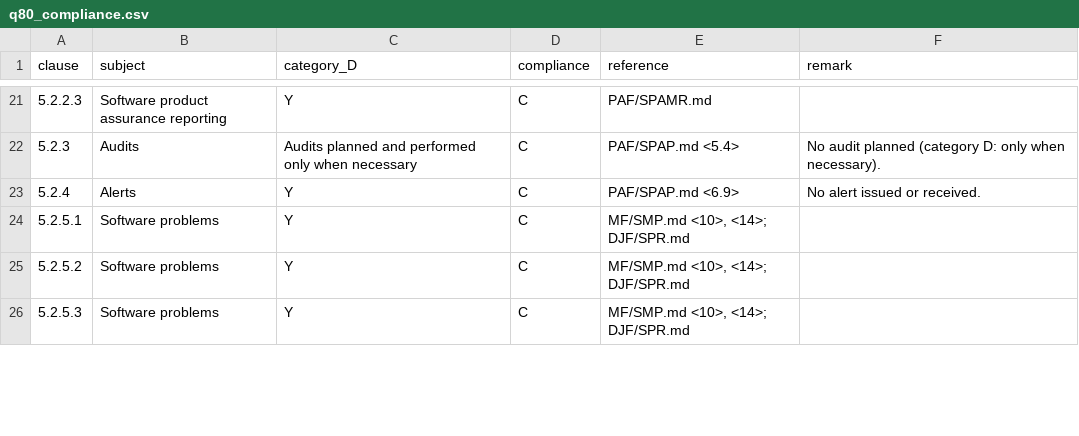
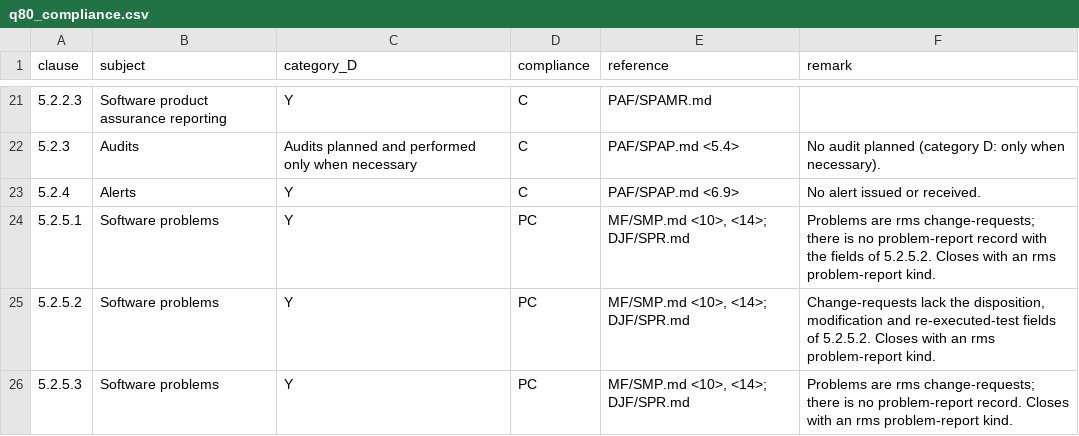
Before and after one commit to RomanHorshkov/uuid7, a CSV file: ecss/PAF/q80_compliance.csv, drawn as a sheet; only a part is shown, gaps mark what is left out; the diff covers the shown part only.

```diff
--- a/ecss/PAF/q80_compliance.csv
+++ b/ecss/PAF/q80_compliance.csv
@@ -23,4 +23,4 @@ clause,subject,category_D,compliance,reference,remark
 5.2.4,Alerts,Y,C,PAF/SPAP.md <6.9>,No alert issued or received.
-5.2.5.1,Software problems,Y,C,"MF/SMP.md <10>, <14>; DJF/SPR.md",
-5.2.5.2,Software problems,Y,C,"MF/SMP.md <10>, <14>; DJF/SPR.md",
-5.2.5.3,Software problems,Y,C,"MF/SMP.md <10>, <14>; DJF/SPR.md",
+5.2.5.1,Software problems,Y,PC,"MF/SMP.md <10>, <14>; DJF/SPR.md",Problems are rms change-requests; there is no problem-report record with the fields of 5.2.5.2. Closes with an rms problem-report kind.
+5.2.5.2,Software problems,Y,PC,"MF/SMP.md <10>, <14>; DJF/SPR.md","Change-requests lack the disposition, modification and re-executed-test fields of 5.2.5.2. Closes with an rms problem-report kind."
+5.2.5.3,Software problems,Y,PC,"MF/SMP.md <10>, <14>; DJF/SPR.md",Problems are rms change-requests; there is no problem-report record. Closes with an rms problem-report kind.
```
Also changed, not shown: 26 edited cells elsewhere in this file, ecss/MGT/e40_compliance.csv, 15 other files.
